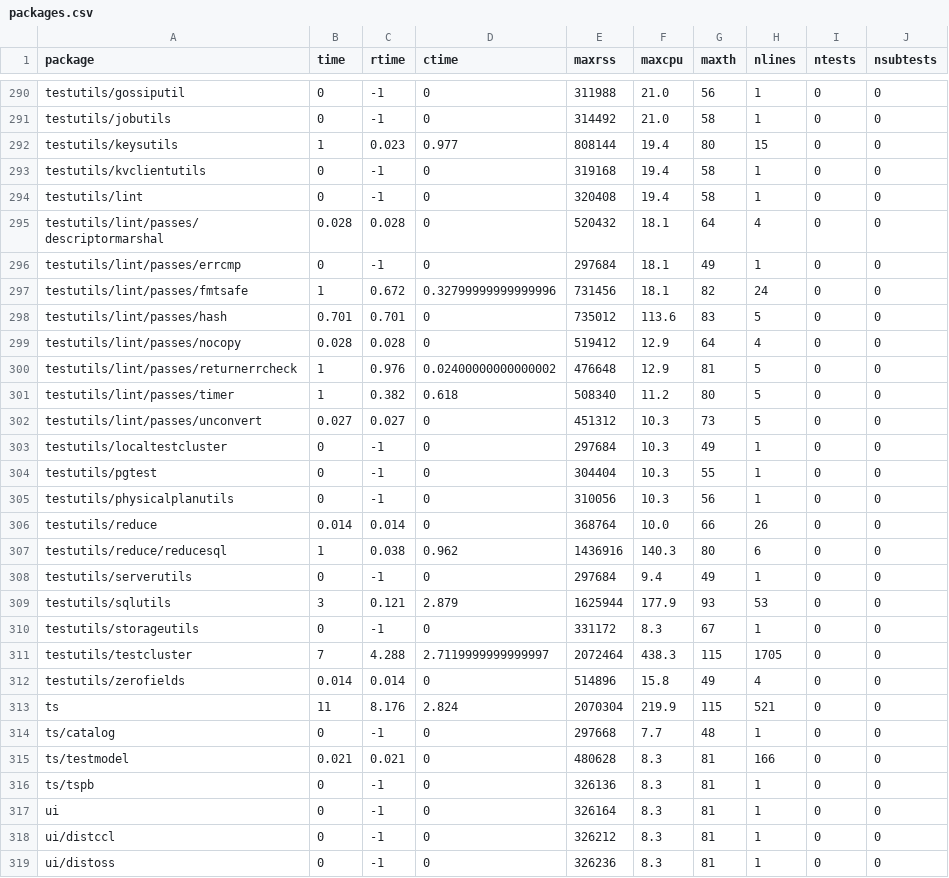
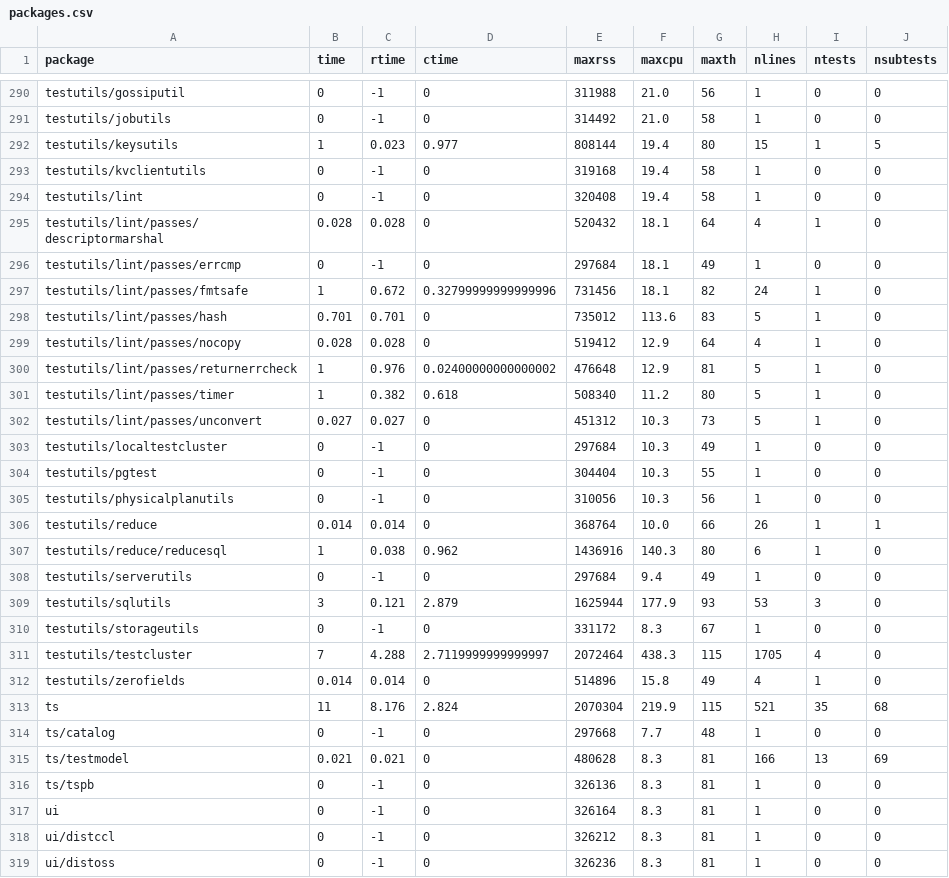
Before and after one commit to knz/go-test-stats, a CSV file: 20200510-cockroachdb/crdb-no-parallel/packages.csv, drawn as a sheet; only a part is shown, gaps mark what is left out; the diff covers the shown part only.

```diff
--- a/20200510-cockroachdb/crdb-no-parallel/packages.csv
+++ b/20200510-cockroachdb/crdb-no-parallel/packages.csv
@@ -291,13 +291,13 @@ testutils/gossiputil,0,-1,0,311988,21.0,56,1,0,0
 testutils/jobutils,0,-1,0,314492,21.0,58,1,0,0
-testutils/keysutils,1,0.023,0.977,808144,19.4,80,15,0,0
+testutils/keysutils,1,0.023,0.977,808144,19.4,80,15,1,5
 testutils/kvclientutils,0,-1,0,319168,19.4,58,1,0,0
 testutils/lint,0,-1,0,320408,19.4,58,1,0,0
-testutils/lint/passes/descriptormarshal,0.028,0.028,0,520432,18.1,64,4,0,0
+testutils/lint/passes/descriptormarshal,0.028,0.028,0,520432,18.1,64,4,1,0
 testutils/lint/passes/errcmp,0,-1,0,297684,18.1,49,1,0,0
-testutils/lint/passes/fmtsafe,1,0.672,0.32799999999999996,731456,18.1,82,24,0,0
-testutils/lint/passes/hash,0.701,0.701,0,735012,113.6,83,5,0,0
-testutils/lint/passes/nocopy,0.028,0.028,0,519412,12.9,64,4,0,0
-testutils/lint/passes/returnerrcheck,1,0.976,0.02400000000000002,476648,12.9,81,5,0,0
-testutils/lint/passes/timer,1,0.382,0.618,508340,11.2,80,5,0,0
-testutils/lint/passes/unconvert,0.027,0.027,0,451312,10.3,73,5,0,0
+testutils/lint/passes/fmtsafe,1,0.672,0.32799999999999996,731456,18.1,82,24,1,0
+testutils/lint/passes/hash,0.701,0.701,0,735012,113.6,83,5,1,0
+testutils/lint/passes/nocopy,0.028,0.028,0,519412,12.9,64,4,1,0
+testutils/lint/passes/returnerrcheck,1,0.976,0.02400000000000002,476648,12.9,81,5,1,0
+testutils/lint/passes/timer,1,0.382,0.618,508340,11.2,80,5,1,0
+testutils/lint/passes/unconvert,0.027,0.027,0,451312,10.3,73,5,1,0
 testutils/localtestcluster,0,-1,0,297684,10.3,49,1,0,0
@@ -305,12 +305,12 @@ testutils/pgtest,0,-1,0,304404,10.3,55,1,0,0
 testutils/physicalplanutils,0,-1,0,310056,10.3,56,1,0,0
-testutils/reduce,0.014,0.014,0,368764,10.0,66,26,0,0
-testutils/reduce/reducesql,1,0.038,0.962,1436916,140.3,80,6,0,0
+testutils/reduce,0.014,0.014,0,368764,10.0,66,26,1,1
+testutils/reduce/reducesql,1,0.038,0.962,1436916,140.3,80,6,1,0
 testutils/serverutils,0,-1,0,297684,9.4,49,1,0,0
-testutils/sqlutils,3,0.121,2.879,1625944,177.9,93,53,0,0
+testutils/sqlutils,3,0.121,2.879,1625944,177.9,93,53,3,0
 testutils/storageutils,0,-1,0,331172,8.3,67,1,0,0
-testutils/testcluster,7,4.288,2.7119999999999997,2072464,438.3,115,1705,0,0
-testutils/zerofields,0.014,0.014,0,514896,15.8,49,4,0,0
-ts,11,8.176,2.824,2070304,219.9,115,521,0,0
+testutils/testcluster,7,4.288,2.7119999999999997,2072464,438.3,115,1705,4,0
+testutils/zerofields,0.014,0.014,0,514896,15.8,49,4,1,0
+ts,11,8.176,2.824,2070304,219.9,115,521,35,68
 ts/catalog,0,-1,0,297668,7.7,48,1,0,0
-ts/testmodel,0.021,0.021,0,480628,8.3,81,166,0,0
+ts/testmodel,0.021,0.021,0,480628,8.3,81,166,13,69
 ts/tspb,0,-1,0,326136,8.3,81,1,0,0
```
Also changed, not shown: 180 edited cells elsewhere in this file, 3 other files.
